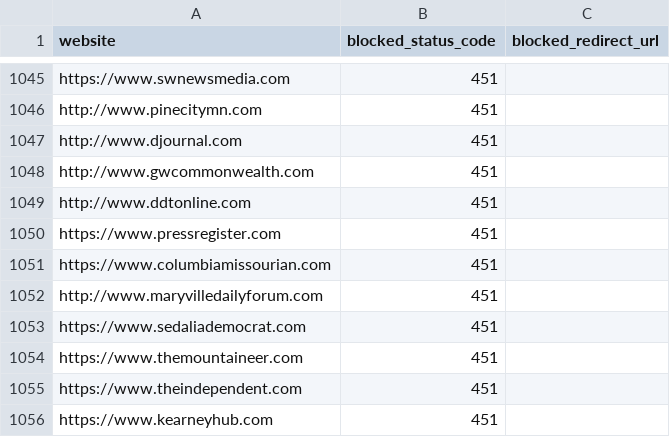
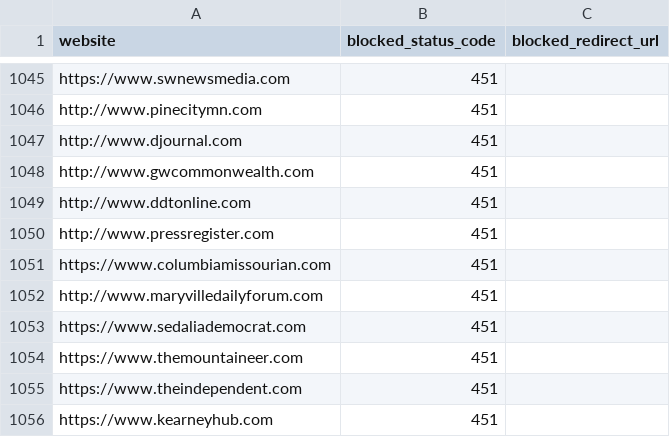
Before and after one commit to VerifiedJoseph/GDPR451, a CSV file: websites.csv, drawn as a sheet; only a part is shown, gaps mark what is left out.

Commit message:
Remove https from pressregister.com

```diff
--- a/websites.csv
+++ b/websites.csv
@@ -1049,3 +1049,3 @@ http://www.gwcommonwealth.com,451,
 http://www.ddtonline.com,451,
-https://www.pressregister.com,451,
+http://www.pressregister.com,451,
 https://www.columbiamissourian.com,451,
```
